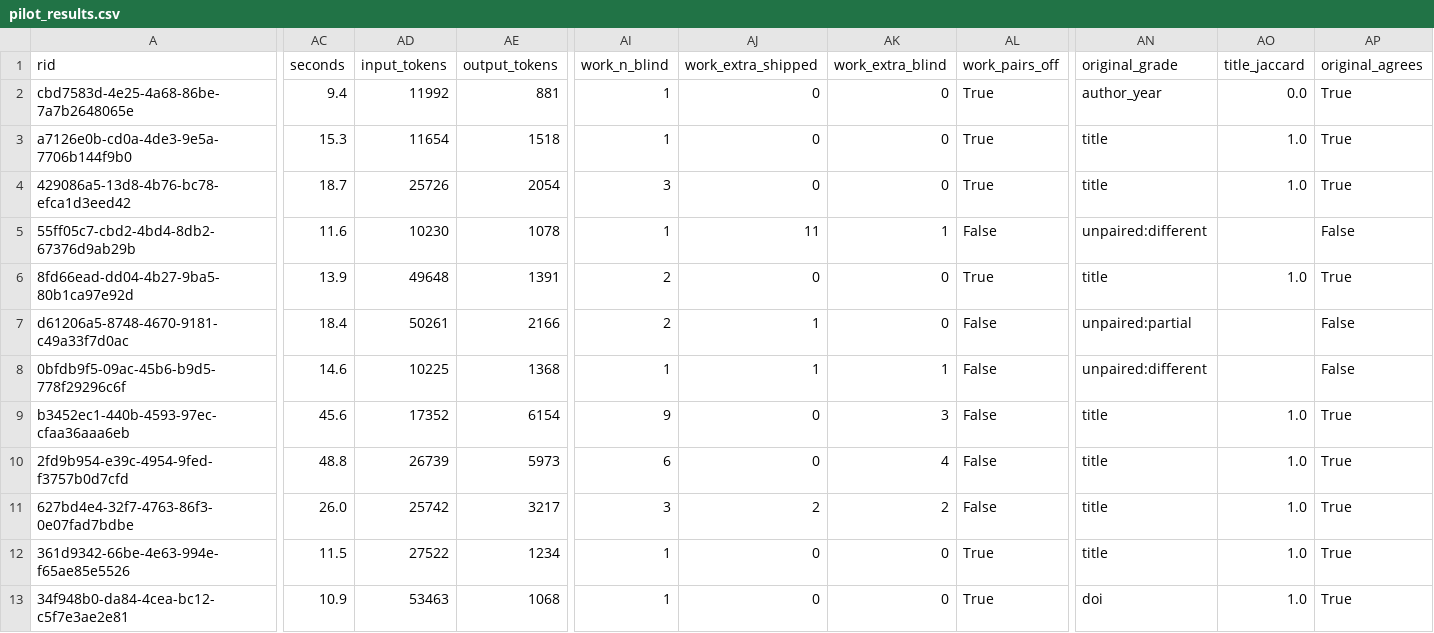
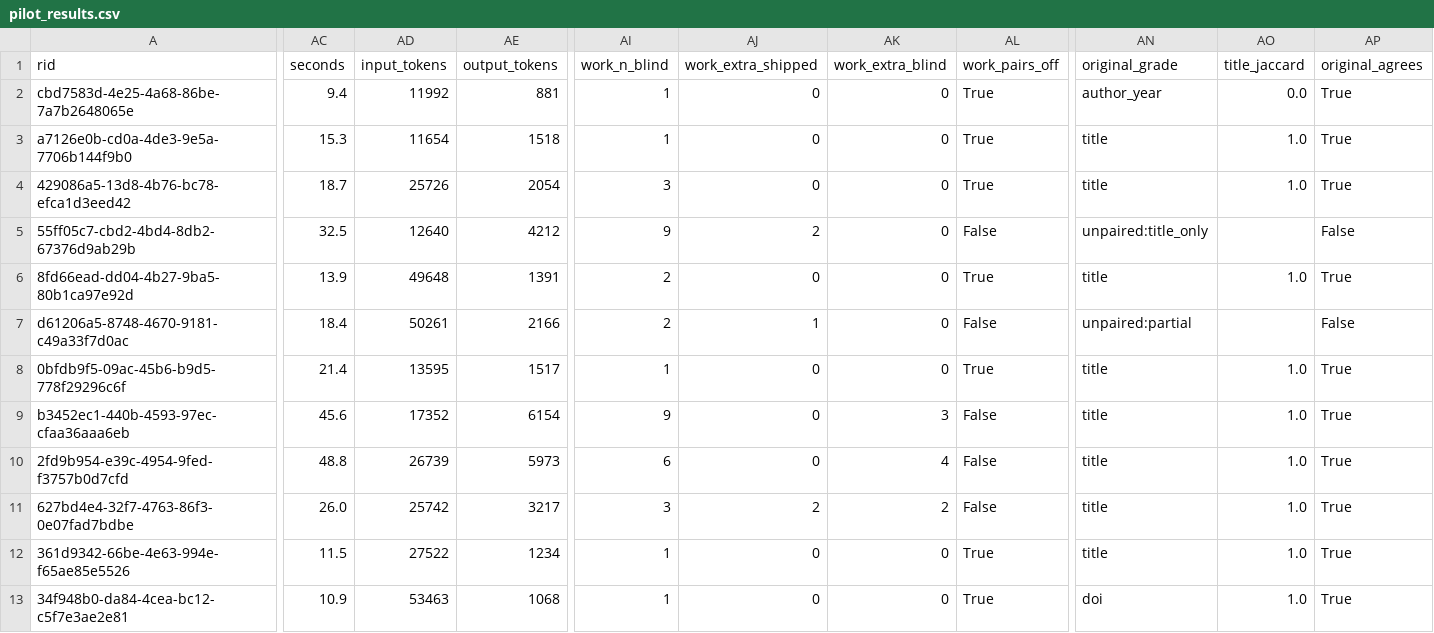
Before and after one commit to forrtproject/flora-extractor, a CSV file: analysis/final_ai_check_2026-10/pilot_results.csv, drawn as a sheet; only a part is shown, gaps mark what is left out; the diff covers the shown part only; the diff names each change by its address in the sheet, - before the commit and + after, or states it on an @@ line.

```diff
--- a/analysis/final_ai_check_2026-10/pilot_results.csv
+++ b/analysis/final_ai_check_2026-10/pilot_results.csv
-AC5 (seconds): 11.6
+AC5 (seconds): 32.5
-AD5 (input_tokens): 10230
+AD5 (input_tokens): 12640
-AE5 (output_tokens): 1078
+AE5 (output_tokens): 4212
-AI5 (work_n_blind): 1
+AI5 (work_n_blind): 9
-AJ5 (work_extra_shipped): 11
+AJ5 (work_extra_shipped): 2
-AK5 (work_extra_blind): 1
+AK5 (work_extra_blind): 0
-AN5 (original_grade): unpaired:different
+AN5 (original_grade): unpaired:title_only
-AC8 (seconds): 14.6
+AC8 (seconds): 21.4
-AD8 (input_tokens): 10225
+AD8 (input_tokens): 13595
-AE8 (output_tokens): 1368
+AE8 (output_tokens): 1517
-AJ8 (work_extra_shipped): 1
+AJ8 (work_extra_shipped): 0
-AK8 (work_extra_blind): 1
+AK8 (work_extra_blind): 0
-AL8 (work_pairs_off): False
+AL8 (work_pairs_off): True
-AN8 (original_grade): unpaired:different
+AN8 (original_grade): title
-AO8 (title_jaccard): (empty)
+AO8 (title_jaccard): 1.0
-AP8 (original_agrees): False
+AP8 (original_agrees): True
```
Also changed, not shown: 14 edited cells elsewhere in this file, analysis/final_ai_check_2026-10/pilot_results_batch2.csv, 2 other files.
